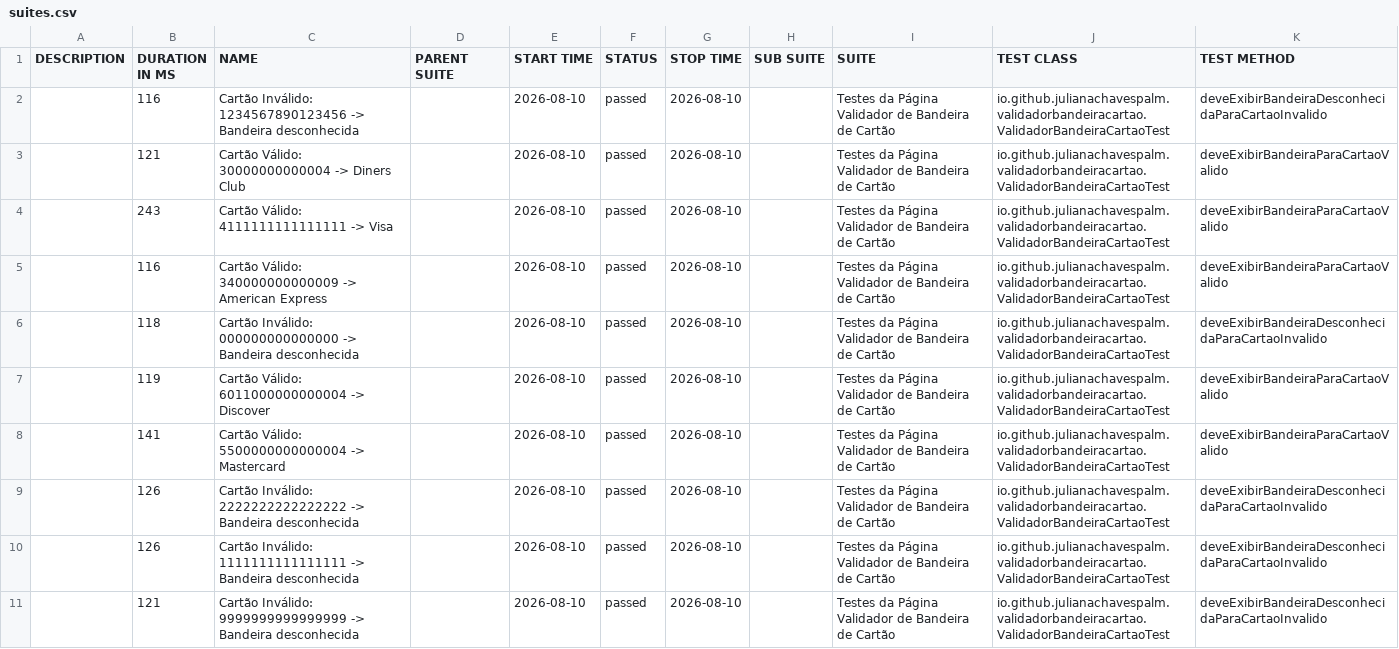
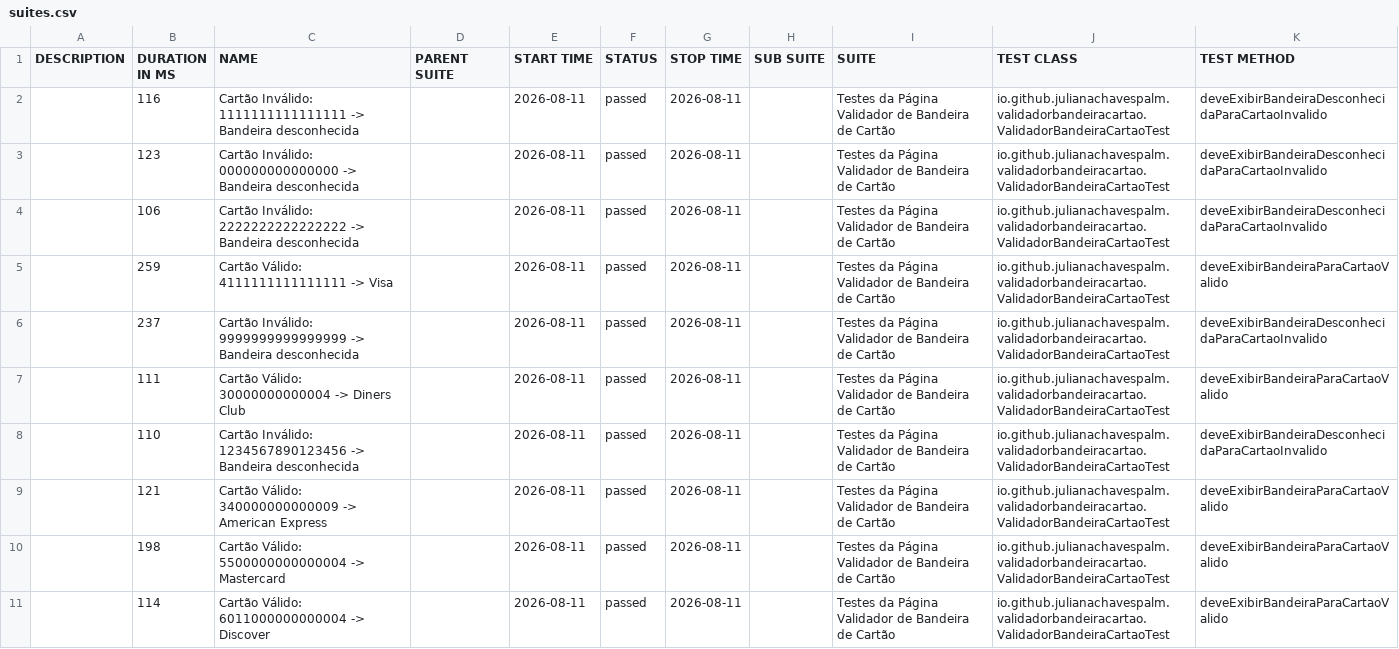
Before and after one commit to julianachavespalm/validadorbandeiracartao, a CSV file: data/suites.csv, drawn as a sheet.

```diff
--- a/data/suites.csv
+++ b/data/suites.csv
@@ -1,11 +1,11 @@
 "DESCRIPTION","DURATION IN MS","NAME","PARENT SUITE","START TIME","STATUS","STOP TIME","SUB SUITE","SUITE","TEST CLASS","TEST METHOD"
-"","116","Cartão Inválido: 1234567890123456 -> Bandeira desconhecida","","2026-08-10","passed","2026-08-10","","Testes da Página Validador de Bandeira de Cartão","io.github.julianachavespalm.validadorbandeiracartao.ValidadorBandeiraCartaoTest","deveExibirBandeiraDesconhecidaParaCartaoInvalido"
-"","121","Cartão Válido: 30000000000004 -> Diners Club","","2026-08-10","passed","2026-08-10","","Testes da Página Validador de Bandeira de Cartão","io.github.julianachavespalm.validadorbandeiracartao.ValidadorBandeiraCartaoTest","deveExibirBandeiraParaCartaoValido"
-"","243","Cartão Válido: 4111111111111111 -> Visa","","2026-08-10","passed","2026-08-10","","Testes da Página Validador de Bandeira de Cartão","io.github.julianachavespalm.validadorbandeiracartao.ValidadorBandeiraCartaoTest","deveExibirBandeiraParaCartaoValido"
-"","116","Cartão Válido: 340000000000009 -> American Express","","2026-08-10","passed","2026-08-10","","Testes da Página Validador de Bandeira de Cartão","io.github.julianachavespalm.validadorbandeiracartao.ValidadorBandeiraCartaoTest","deveExibirBandeiraParaCartaoValido"
-"","118","Cartão Inválido: 000000000000000 -> Bandeira desconhecida","","2026-08-10","passed","2026-08-10","","Testes da Página Validador de Bandeira de Cartão","io.github.julianachavespalm.validadorbandeiracartao.ValidadorBandeiraCartaoTest","deveExibirBandeiraDesconhecidaParaCartaoInvalido"
-"","119","Cartão Válido: 6011000000000004 -> Discover","","2026-08-10","passed","2026-08-10","","Testes da Página Validador de Bandeira de Cartão","io.github.julianachavespalm.validadorbandeiracartao.ValidadorBandeiraCartaoTest","deveExibirBandeiraParaCartaoValido"
-"","141","Cartão Válido: 5500000000000004 -> Mastercard","","2026-08-10","passed","2026-08-10","","Testes da Página Validador de Bandeira de Cartão","io.github.julianachavespalm.validadorbandeiracartao.ValidadorBandeiraCartaoTest","deveExibirBandeiraParaCartaoValido"
-"","126","Cartão Inválido: 2222222222222222 -> Bandeira desconhecida","","2026-08-10","passed","2026-08-10","","Testes da Página Validador de Bandeira de Cartão","io.github.julianachavespalm.validadorbandeiracartao.ValidadorBandeiraCartaoTest","deveExibirBandeiraDesconhecidaParaCartaoInvalido"
-"","126","Cartão Inválido: 1111111111111111 -> Bandeira desconhecida","","2026-08-10","passed","2026-08-10","","Testes da Página Validador de Bandeira de Cartão","io.github.julianachavespalm.validadorbandeiracartao.ValidadorBandeiraCartaoTest","deveExibirBandeiraDesconhecidaParaCartaoInvalido"
-"","121","Cartão Inválido: 9999999999999999 -> Bandeira desconhecida","","2026-08-10","passed","2026-08-10","","Testes da Página Validador de Bandeira de Cartão","io.github.julianachavespalm.validadorbandeiracartao.ValidadorBandeiraCartaoTest","deveExibirBandeiraDesconhecidaParaCartaoInvalido"
+"","116","Cartão Inválido: 1111111111111111 -> Bandeira desconhecida","","2026-08-11","passed","2026-08-11","","Testes da Página Validador de Bandeira de Cartão","io.github.julianachavespalm.validadorbandeiracartao.ValidadorBandeiraCartaoTest","deveExibirBandeiraDesconhecidaParaCartaoInvalido"
+"","123","Cartão Inválido: 000000000000000 -> Bandeira desconhecida","","2026-08-11","passed","2026-08-11","","Testes da Página Validador de Bandeira de Cartão","io.github.julianachavespalm.validadorbandeiracartao.ValidadorBandeiraCartaoTest","deveExibirBandeiraDesconhecidaParaCartaoInvalido"
+"","106","Cartão Inválido: 2222222222222222 -> Bandeira desconhecida","","2026-08-11","passed","2026-08-11","","Testes da Página Validador de Bandeira de Cartão","io.github.julianachavespalm.validadorbandeiracartao.ValidadorBandeiraCartaoTest","deveExibirBandeiraDesconhecidaParaCartaoInvalido"
+"","259","Cartão Válido: 4111111111111111 -> Visa","","2026-08-11","passed","2026-08-11","","Testes da Página Validador de Bandeira de Cartão","io.github.julianachavespalm.validadorbandeiracartao.ValidadorBandeiraCartaoTest","deveExibirBandeiraParaCartaoValido"
+"","237","Cartão Inválido: 9999999999999999 -> Bandeira desconhecida","","2026-08-11","passed","2026-08-11","","Testes da Página Validador de Bandeira de Cartão","io.github.julianachavespalm.validadorbandeiracartao.ValidadorBandeiraCartaoTest","deveExibirBandeiraDesconhecidaParaCartaoInvalido"
+"","111","Cartão Válido: 30000000000004 -> Diners Club","","2026-08-11","passed","2026-08-11","","Testes da Página Validador de Bandeira de Cartão","io.github.julianachavespalm.validadorbandeiracartao.ValidadorBandeiraCartaoTest","deveExibirBandeiraParaCartaoValido"
+"","110","Cartão Inválido: 1234567890123456 -> Bandeira desconhecida","","2026-08-11","passed","2026-08-11","","Testes da Página Validador de Bandeira de Cartão","io.github.julianachavespalm.validadorbandeiracartao.ValidadorBandeiraCartaoTest","deveExibirBandeiraDesconhecidaParaCartaoInvalido"
+"","121","Cartão Válido: 340000000000009 -> American Express","","2026-08-11","passed","2026-08-11","","Testes da Página Validador de Bandeira de Cartão","io.github.julianachavespalm.validadorbandeiracartao.ValidadorBandeiraCartaoTest","deveExibirBandeiraParaCartaoValido"
+"","198","Cartão Válido: 5500000000000004 -> Mastercard","","2026-08-11","passed","2026-08-11","","Testes da Página Validador de Bandeira de Cartão","io.github.julianachavespalm.validadorbandeiracartao.ValidadorBandeiraCartaoTest","deveExibirBandeiraParaCartaoValido"
+"","114","Cartão Válido: 6011000000000004 -> Discover","","2026-08-11","passed","2026-08-11","","Testes da Página Validador de Bandeira de Cartão","io.github.julianachavespalm.validadorbandeiracartao.ValidadorBandeiraCartaoTest","deveExibirBandeiraParaCartaoValido"
```
Also changed, not shown: 41 other files.
